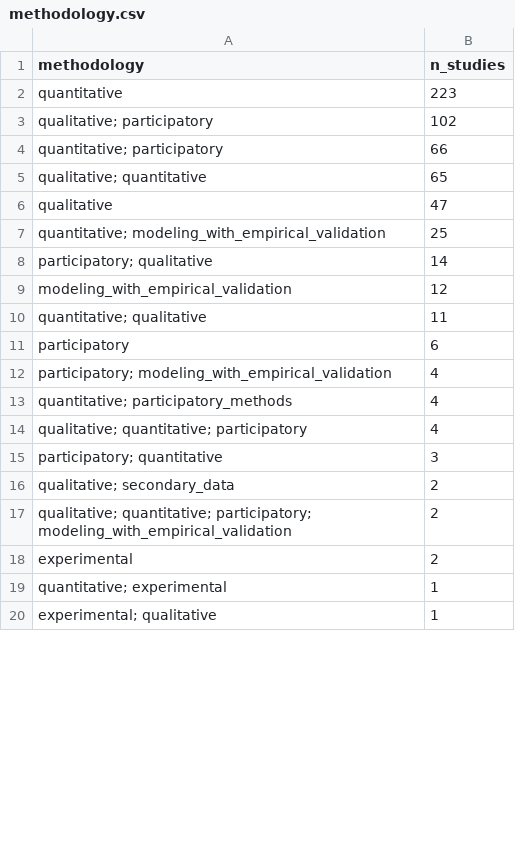
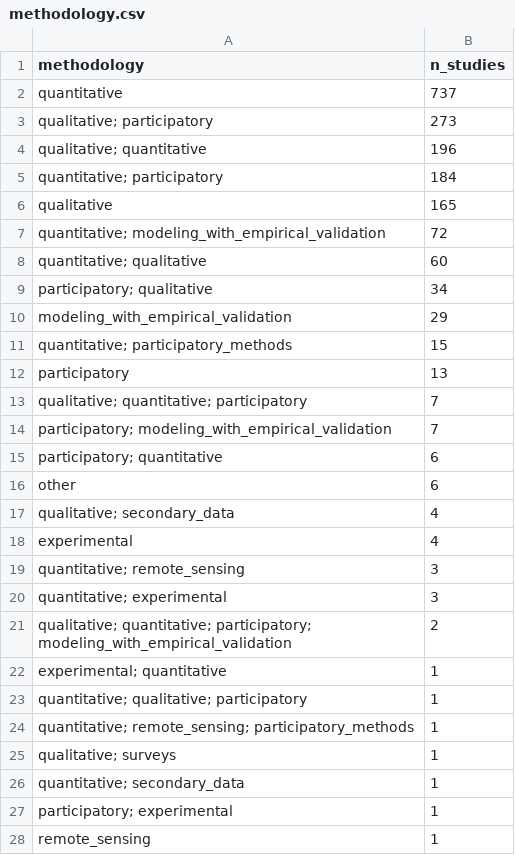
Before and after one commit to bristlepine/ilri-climate-adaptation-effectiveness, a CSV file: frontend/public/map/data/methodology.csv, drawn as a sheet; only a part is shown; the shorter side is filled out with more unchanged rows; the diff covers the shown part only.

```diff
--- a/frontend/public/map/data/methodology.csv
+++ b/frontend/public/map/data/methodology.csv
@@ -1,19 +1,28 @@
 methodology,n_studies
-quantitative,223
-qualitative; participatory,102
-quantitative; participatory,66
-qualitative; quantitative,65
-qualitative,47
-quantitative; modeling_with_empirical_validation,25
-participatory; qualitative,14
-modeling_with_empirical_validation,12
-quantitative; qualitative,11
-participatory,6
-participatory; modeling_with_empirical_validation,4
-quantitative; participatory_methods,4
-qualitative; quantitative; participatory,4
-participatory; quantitative,3
-qualitative; secondary_data,2
+quantitative,737
+qualitative; participatory,273
+qualitative; quantitative,196
+quantitative; participatory,184
+qualitative,165
+quantitative; modeling_with_empirical_validation,72
+quantitative; qualitative,60
+participatory; qualitative,34
+modeling_with_empirical_validation,29
+quantitative; participatory_methods,15
+participatory,13
+qualitative; quantitative; participatory,7
+participatory; modeling_with_empirical_validation,7
+participatory; quantitative,6
+other,6
+qualitative; secondary_data,4
+experimental,4
+quantitative; remote_sensing,3
+quantitative; experimental,3
 qualitative; quantitative; participatory; modeling_with_empirical_validation,2
-experimental,2
-quantitative; experimental,1
+experimental; quantitative,1
+quantitative; qualitative; participatory,1
+quantitative; remote_sensing; participatory_methods,1
+qualitative; surveys,1
+quantitative; secondary_data,1
+participatory; experimental,1
+remote_sensing,1
```
Also changed, not shown: 2 removed rows, 4 moved rows and 1 edited cell elsewhere in this file, frontend/public/map/data/domain_heatmap.csv, frontend/public/map/data/domain_type.csv, 30 other files.
